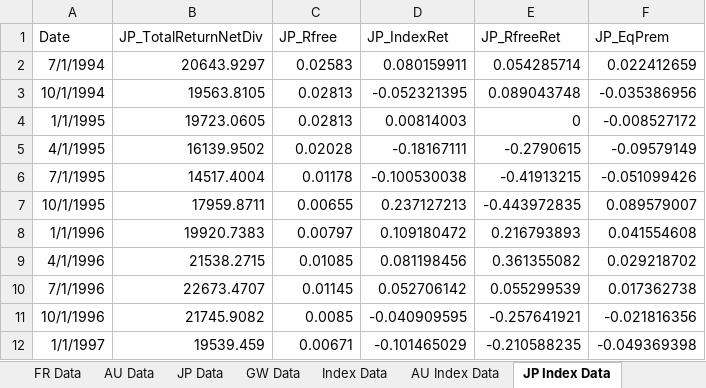
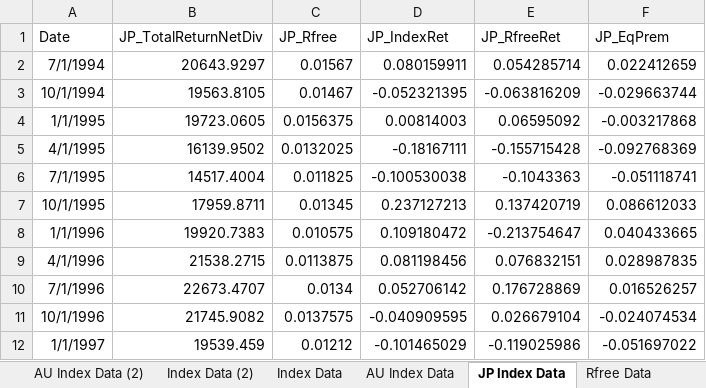
Before and after one commit to szabo-daniel/Thesis, an Excel workbook: Country Data.xlsx, sheet JP Index Data, drawn as a sheet; only a part is shown; values as stored, in another font and other column widths than the file's, no borders; the diff covers the shown part only; the diff names each change by its address in the sheet, - before the commit and + after, or states it on an @@ line.

```diff
--- a/Country Data.xlsx (sheet JP Index Data)
+++ b/Country Data.xlsx (sheet JP Index Data)
+sheet tab: AU Index Data (2)
+sheet tab: Index Data (2)
-C2 (JP_Rfree): 0.02583
+C2 (JP_Rfree): 0.01567
-C3 (JP_Rfree): 0.02813
+C3 (JP_Rfree): 0.01467
-E3 (JP_RfreeRet): 0.089043748
+E3 (JP_RfreeRet): -0.063816209
-F3 (JP_EqPrem): -0.035386956
+F3 (JP_EqPrem): -0.029663744
-C4 (JP_Rfree): 0.02813
+C4 (JP_Rfree): 0.0156375
-E4 (JP_RfreeRet): 0
+E4 (JP_RfreeRet): 0.06595092
-F4 (JP_EqPrem): -0.008527172
+F4 (JP_EqPrem): -0.003217868
-C5 (JP_Rfree): 0.02028
+C5 (JP_Rfree): 0.0132025
-E5 (JP_RfreeRet): -0.2790615
+E5 (JP_RfreeRet): -0.155715428
-F5 (JP_EqPrem): -0.09579149
+F5 (JP_EqPrem): -0.092768369
-C6 (JP_Rfree): 0.01178
+C6 (JP_Rfree): 0.011825
-E6 (JP_RfreeRet): -0.41913215
+E6 (JP_RfreeRet): -0.1043363
-F6 (JP_EqPrem): -0.051099426
+F6 (JP_EqPrem): -0.051118741
-C7 (JP_Rfree): 0.00655
+C7 (JP_Rfree): 0.01345
-E7 (JP_RfreeRet): -0.443972835
+E7 (JP_RfreeRet): 0.137420719
-F7 (JP_EqPrem): 0.089579007
+F7 (JP_EqPrem): 0.086612033
-C8 (JP_Rfree): 0.00797
+C8 (JP_Rfree): 0.010575
-E8 (JP_RfreeRet): 0.216793893
+E8 (JP_RfreeRet): -0.213754647
-F8 (JP_EqPrem): 0.041554608
+F8 (JP_EqPrem): 0.040433665
-C9 (JP_Rfree): 0.01085
+C9 (JP_Rfree): 0.0113875
-E9 (JP_RfreeRet): 0.361355082
+E9 (JP_RfreeRet): 0.076832151
-F9 (JP_EqPrem): 0.029218702
+F9 (JP_EqPrem): 0.028987835
-C10 (JP_Rfree): 0.01145
+C10 (JP_Rfree): 0.0134
-E10 (JP_RfreeRet): 0.055299539
+E10 (JP_RfreeRet): 0.176728869
-F10 (JP_EqPrem): 0.017362738
+F10 (JP_EqPrem): 0.016526257
-C11 (JP_Rfree): 0.0085
+C11 (JP_Rfree): 0.0137575
-E11 (JP_RfreeRet): -0.257641921
+E11 (JP_RfreeRet): 0.026679104
-F11 (JP_EqPrem): -0.021816356
+F11 (JP_EqPrem): -0.024074534
-C12 (JP_Rfree): 0.00671
+C12 (JP_Rfree): 0.01212
-E12 (JP_RfreeRet): -0.210588235
+E12 (JP_RfreeRet): -0.119025986
-F12 (JP_EqPrem): -0.049369398
+F12 (JP_EqPrem): -0.051697022
```
Also changed, not shown: 296 edited cells and cell formats elsewhere in this sheet, sheet Index Data, sheet AU Index Data, other sheet tabs, 1 other file.
